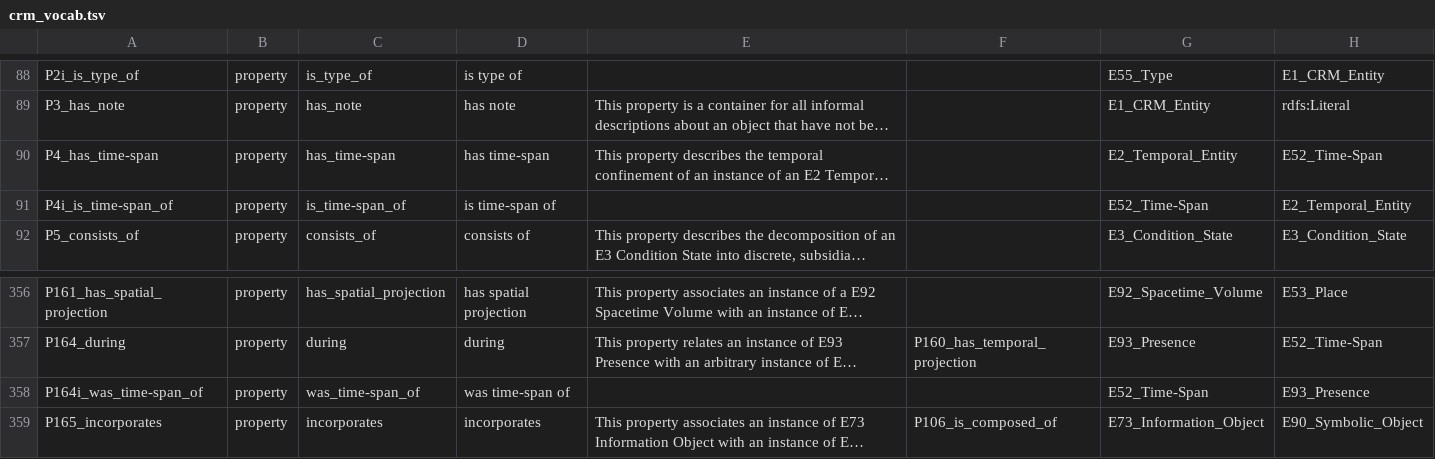
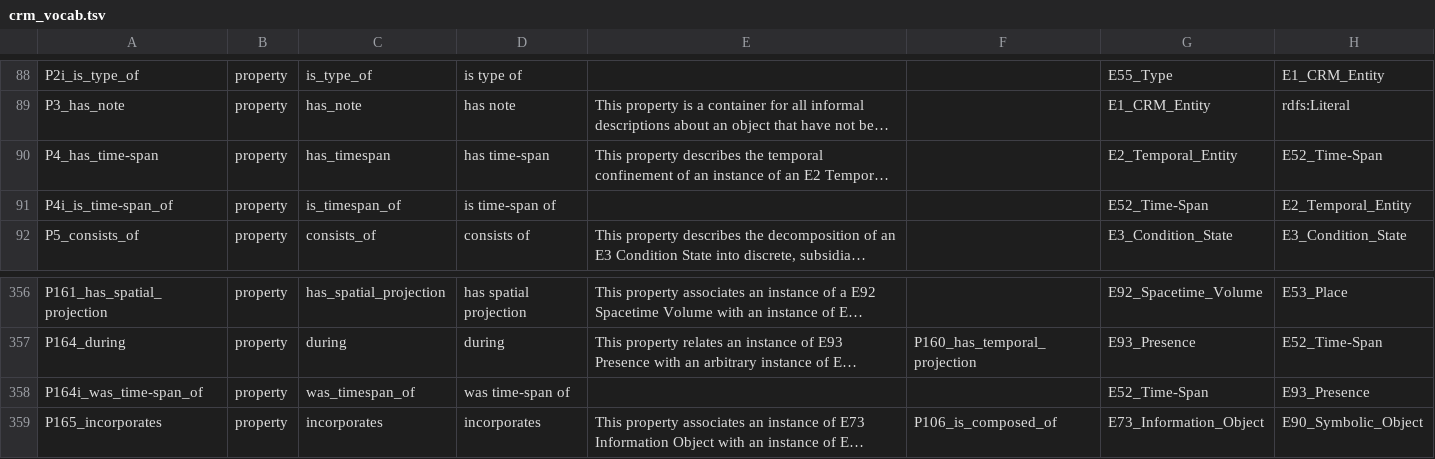
Before and after one commit to thegetty/crom, a TSV file: build_tsv/crm_vocab.tsv, drawn as a sheet; only a part is shown, gaps mark what is left out; long unchanged cells end in …; the diff names each change by its address in the sheet, - before the commit and + after, or states it on an @@ line.

Commit message:
time-span --> timespan

```diff
--- a/build_tsv/crm_vocab.tsv
+++ b/build_tsv/crm_vocab.tsv
-C90: has_time-span
+C90: has_timespan
-C91: is_time-span_of
+C91: is_timespan_of
-C358: was_time-span_of
+C358: was_timespan_of
```
Also changed, not shown: 2 other files.
